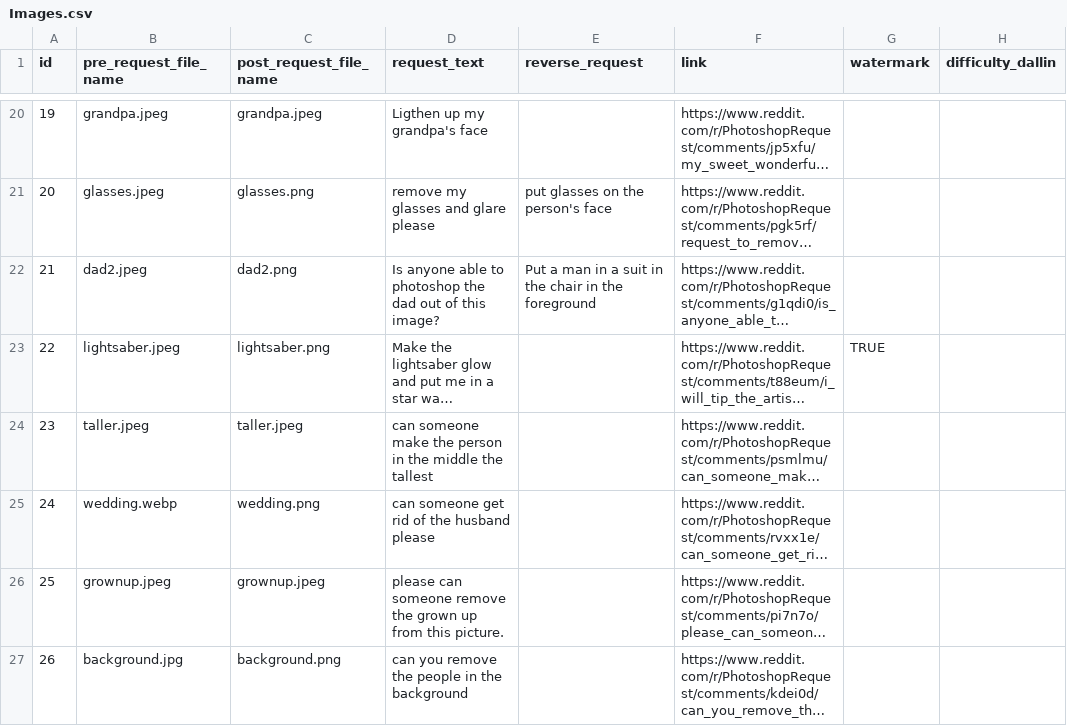
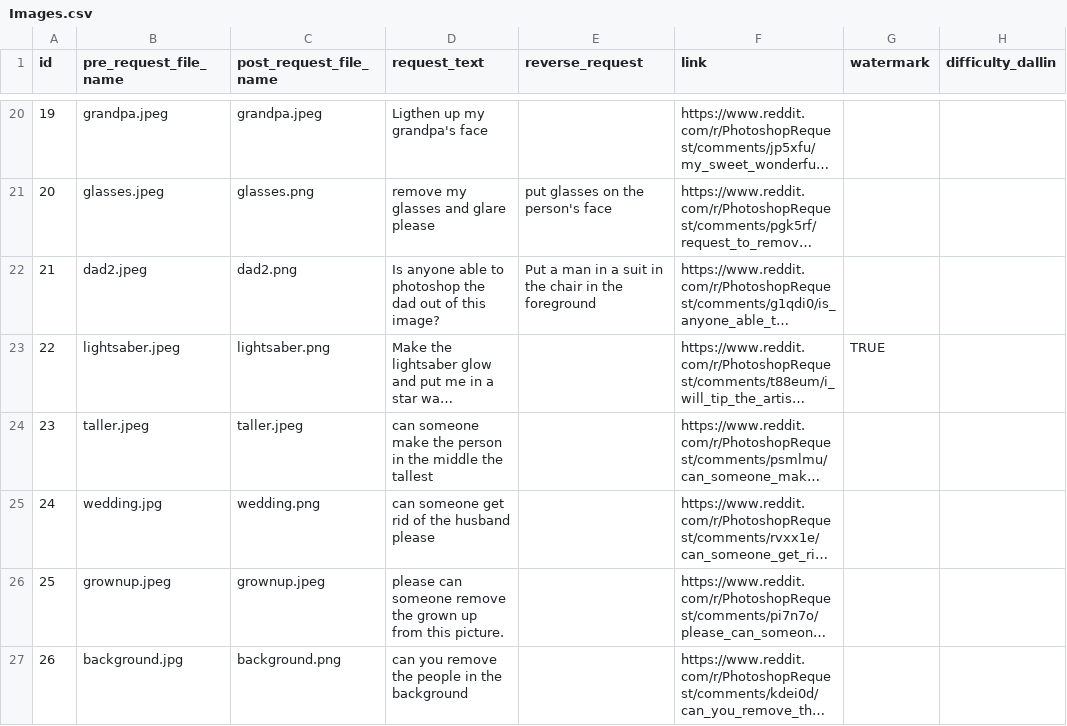
Before and after one commit to dallingordon/640_project, a CSV file: Images.csv, drawn as a sheet; only a part is shown, gaps mark what is left out; long unchanged cells end in …; the diff names each change by its address in the sheet, - before the commit and + after, or states it on an @@ line.

Commit message:
file name fix

```diff
--- a/Images.csv
+++ b/Images.csv
-B25 (pre_request_file_name): wedding.webp
+B25 (pre_request_file_name): wedding.jpg
```
Also changed, not shown: 2 other files.
